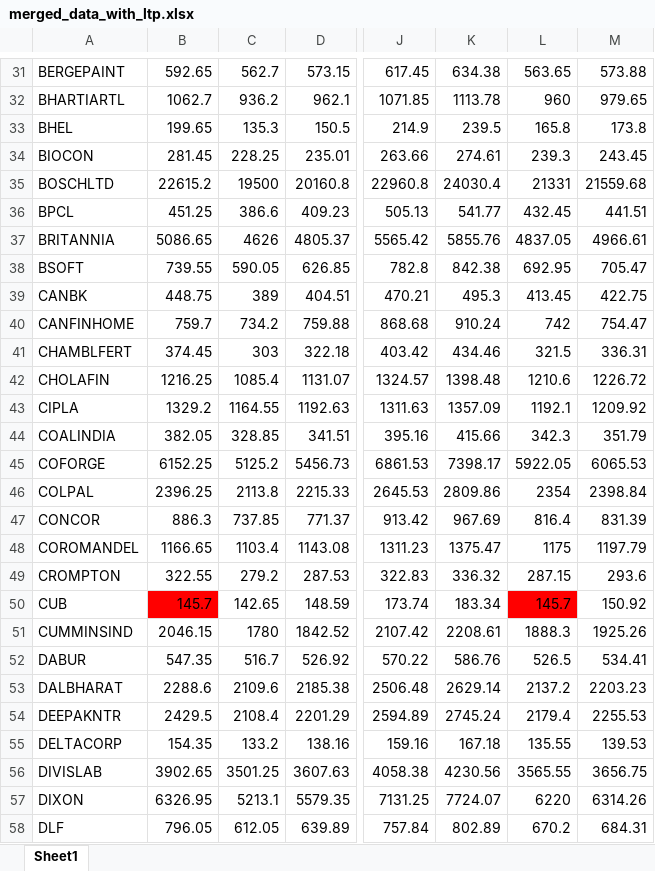
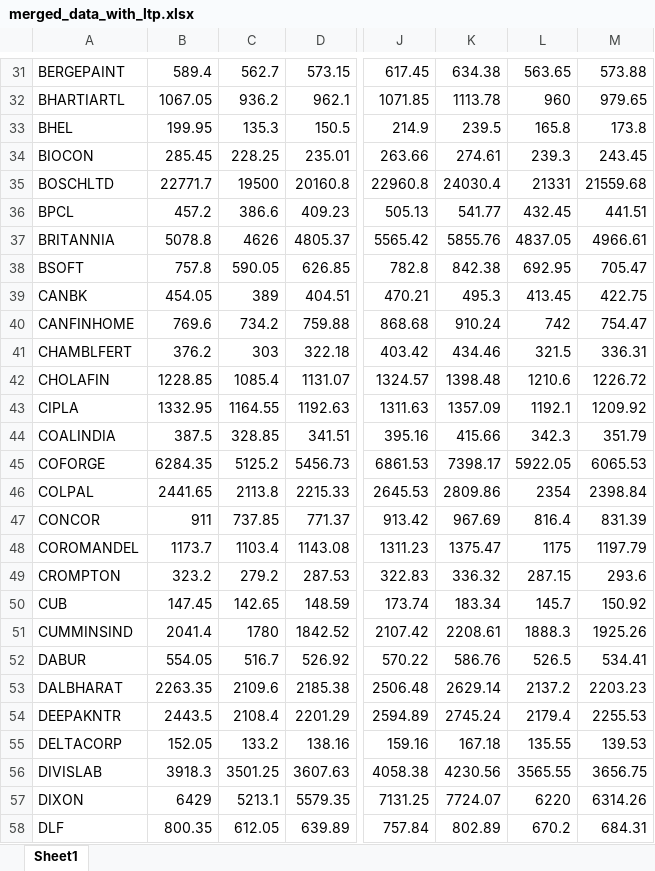
Before and after one commit to imadchougle/fwdproject, an Excel workbook: csv_files/merged_data_with_ltp.xlsx, sheet Sheet1, drawn as a sheet; only a part is shown, gaps mark what is left out; values as stored, in another font and other column widths than the file's, no borders; the diff covers the shown part only; the diff names each change by its address in the sheet, - before the commit and + after, or states it on an @@ line.

```diff
--- a/csv_files/merged_data_with_ltp.xlsx (sheet Sheet1)
+++ b/csv_files/merged_data_with_ltp.xlsx (sheet Sheet1)
-B31: 592.65
+B31: 589.4
-B32: 1062.7
+B32: 1067.05
-B33: 199.65
+B33: 199.95
-B34: 281.45
+B34: 285.45
-B35: 22615.2
+B35: 22771.7
-B36: 451.25
+B36: 457.2
-B37: 5086.65
+B37: 5078.8
-B38: 739.55
+B38: 757.8
-B39: 448.75
+B39: 454.05
-B40: 759.7
+B40: 769.6
-B41: 374.45
+B41: 376.2
-B42: 1216.25
+B42: 1228.85
-B43: 1329.2
+B43: 1332.95
-B44: 382.05
+B44: 387.5
-B45: 6152.25
+B45: 6284.35
-B46: 2396.25
+B46: 2441.65
-B47: 886.3
+B47: 911
-B48: 1166.65
+B48: 1173.7
-B49: 322.55
+B49: 323.2
-B50: 145.7
+B50: 147.45
-B50 fill: #FF0000
+B50 fill: none
-L50 fill: #FF0000
+L50 fill: none
-B51: 2046.15
+B51: 2041.4
-B52: 547.35
+B52: 554.05
-B53: 2288.6
+B53: 2263.35
-B54: 2429.5
+B54: 2443.5
-B55: 154.35
+B55: 152.05
-B56: 3902.65
+B56: 3918.3
-B57: 6326.95
+B57: 6429
-B58: 796.05
+B58: 800.35
```
Also changed, not shown: 156 edited cells elsewhere in this sheet, 3 other files.
